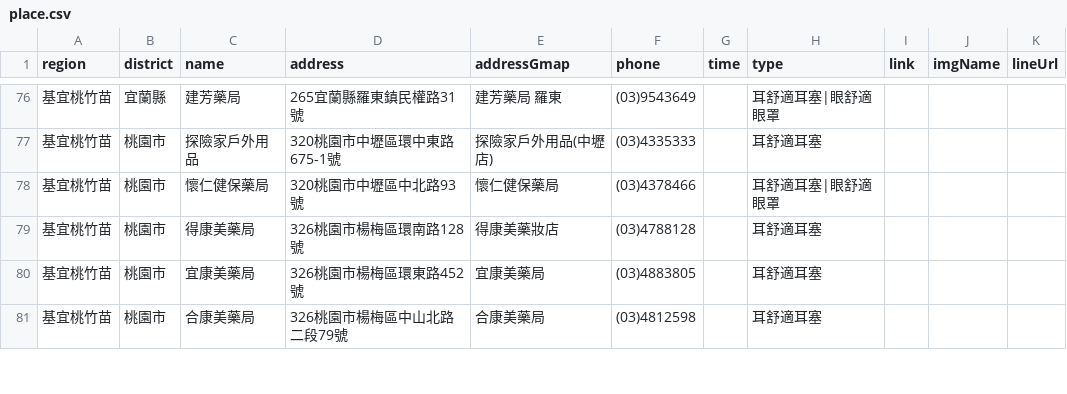
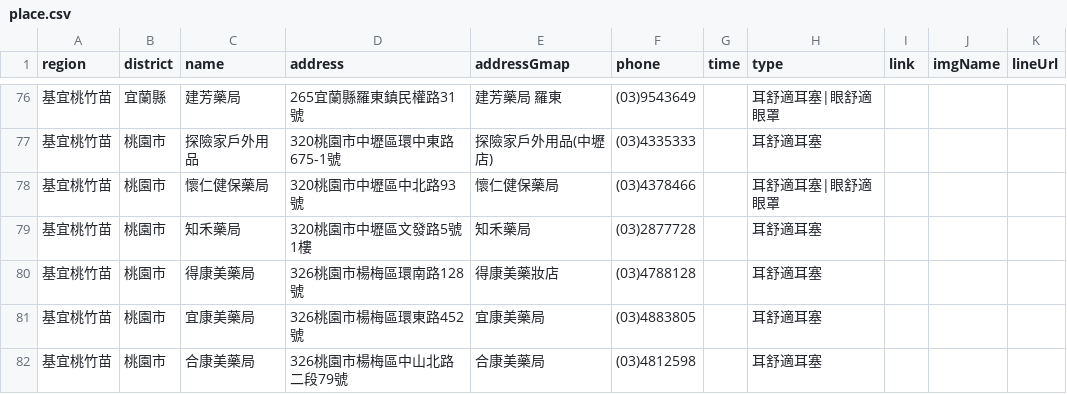
Before and after one commit to Jim-Chang/acousdea-sale-place-public, a CSV file: place/place.csv, drawn as a sheet; only a part is shown, gaps mark what is left out; the diff names each change by its address in the sheet, - before the commit and + after, or states it on an @@ line.

Commit message:
update

```diff
--- a/place/place.csv
+++ b/place/place.csv
+row 79: 基宜桃竹苗 | 桃園市 | 知禾藥局 | 320桃園市中壢區文發路5號1樓 | 知禾藥局 | (03)2877728 |  | 耳舒適耳塞
```
